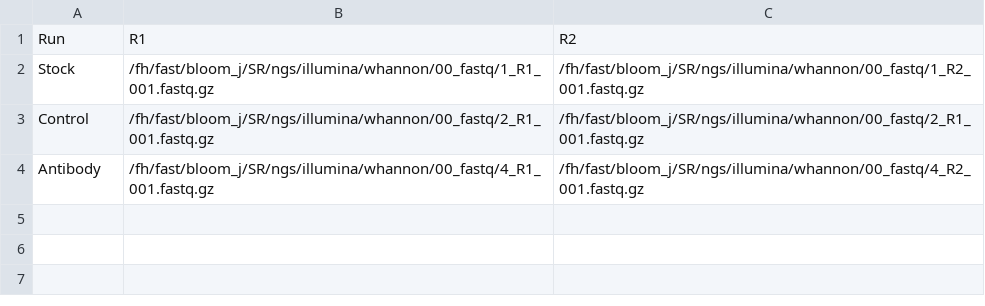
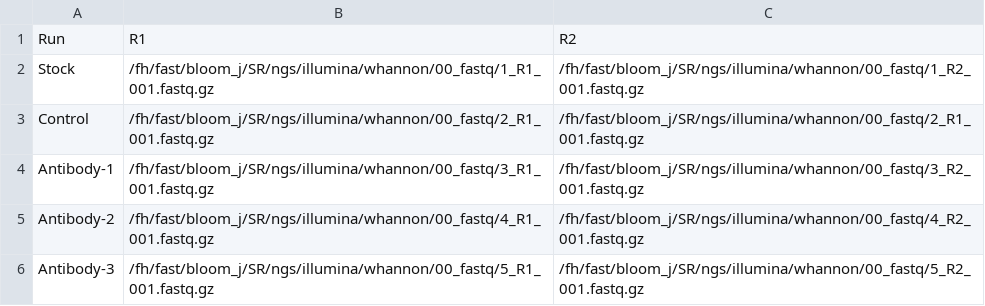
Before and after one commit to jbloomlab/Virus-Antibody-Passaging, a CSV file: configuration/samples.csv, drawn as a sheet.

Commit message:
Add samples

```diff
--- a/configuration/samples.csv
+++ b/configuration/samples.csv
@@ -3,2 +3,4 @@ Stock,/fh/fast/bloom_j/SR/ngs/illumina/whannon/00_fastq/1_R1_001.fastq.gz,/fh/fa
 Control,/fh/fast/bloom_j/SR/ngs/illumina/whannon/00_fastq/2_R1_001.fastq.gz,/fh/fast/bloom_j/SR/ngs/illumina/whannon/00_fastq/2_R1_001.fastq.gz
-Antibody,/fh/fast/bloom_j/SR/ngs/illumina/whannon/00_fastq/4_R1_001.fastq.gz,/fh/fast/bloom_j/SR/ngs/illumina/whannon/00_fastq/4_R2_001.fastq.gz
+Antibody-1,/fh/fast/bloom_j/SR/ngs/illumina/whannon/00_fastq/3_R1_001.fastq.gz,/fh/fast/bloom_j/SR/ngs/illumina/whannon/00_fastq/3_R2_001.fastq.gz
+Antibody-2,/fh/fast/bloom_j/SR/ngs/illumina/whannon/00_fastq/4_R1_001.fastq.gz,/fh/fast/bloom_j/SR/ngs/illumina/whannon/00_fastq/4_R2_001.fastq.gz
+Antibody-3,/fh/fast/bloom_j/SR/ngs/illumina/whannon/00_fastq/5_R1_001.fastq.gz,/fh/fast/bloom_j/SR/ngs/illumina/whannon/00_fastq/5_R2_001.fastq.gz
```
Also changed, not shown: 2 other files.
